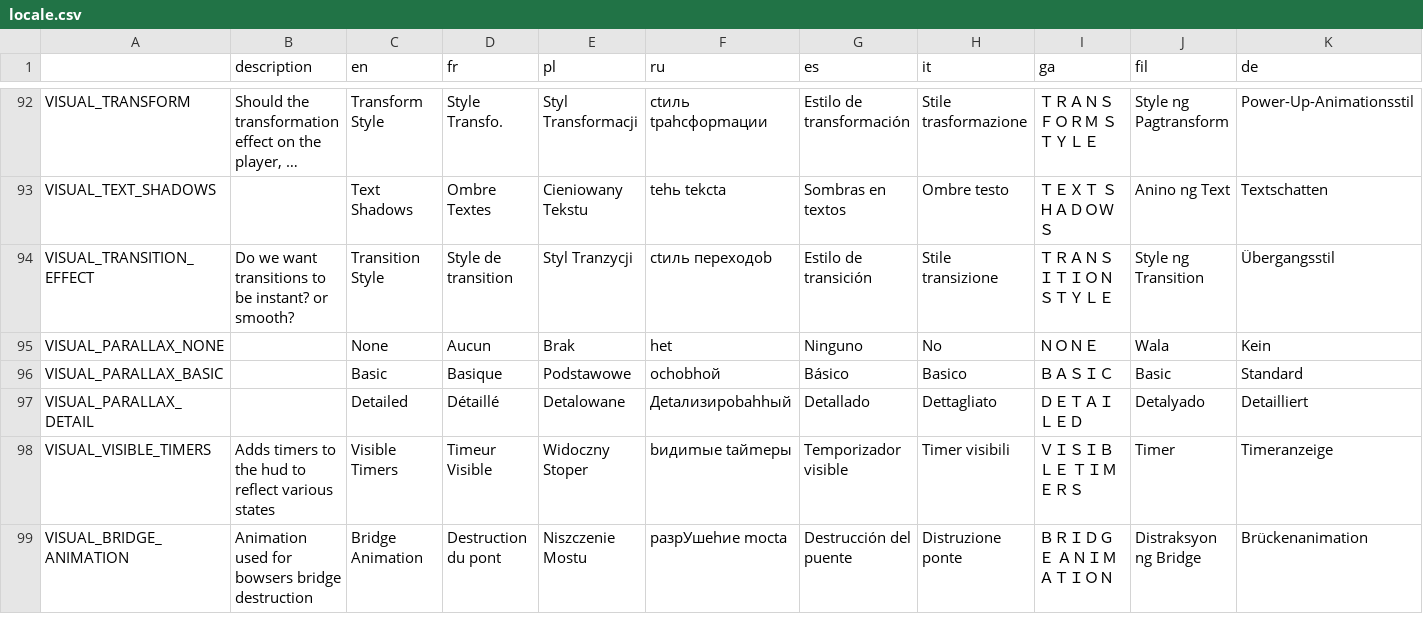
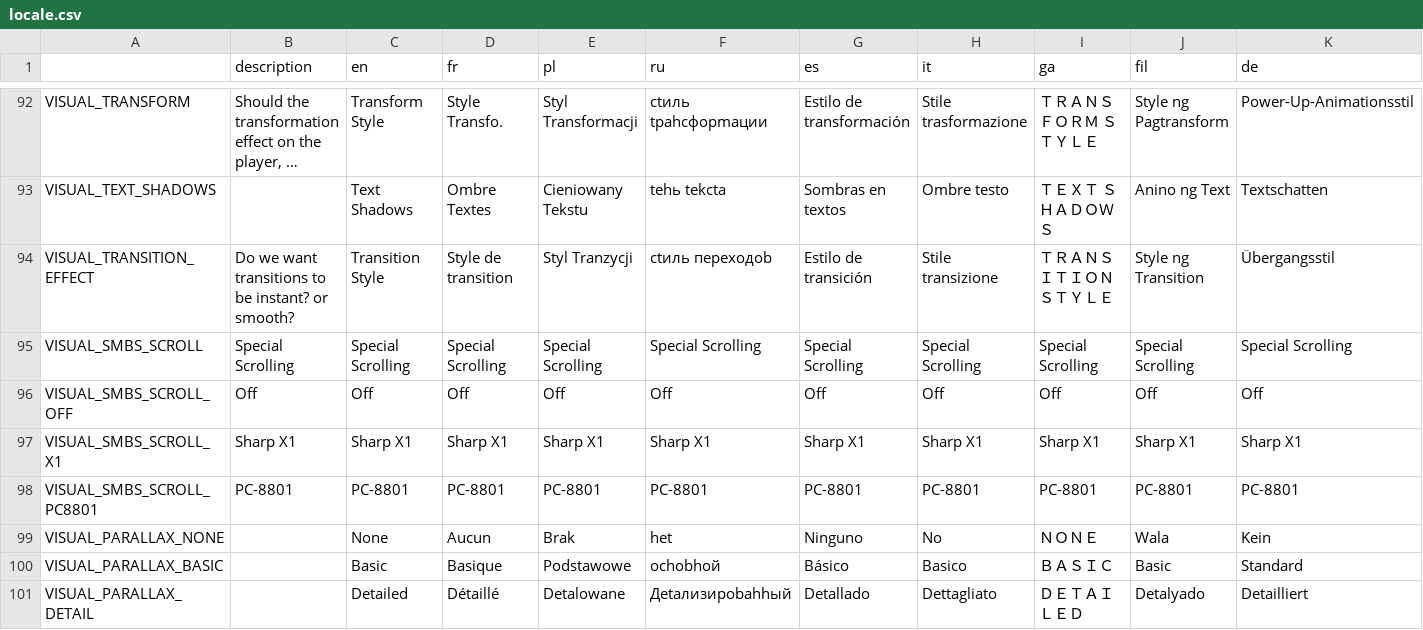
Before and after one commit to tmagri/Super-Mario-Bros.-Remastered-Public, a CSV file: Resources/Locale/locale.csv, drawn as a sheet; only a part is shown, gaps mark what is left out; the shorter side is filled out with more unchanged rows; long unchanged cells end in …; rows hold the shown columns only; the diff names each change by its address in the sheet, - before the commit and + after, or states it on an @@ line.

Commit message:
Added special scrolling to menu + fixes (#618)
* Added Special Scrolling to the visuals menu

* Added the actual functionality for special scrolling to work with menu

* Fixed PC-8801 mode if smooth transitions are enabled

* Special scrolling, not-so special translations

```diff
--- a/Resources/Locale/locale.csv
+++ b/Resources/Locale/locale.csv
+row 95: VISUAL_SMBS_SCROLL | Special Scrolling | Special Scrolling | Special Scrolling | Special Scrolling | Special Scrolling | Special Scrolling | Special Scrolling | Special Scrolling | Special Scrolling | Special Scrolling
+row 96: VISUAL_SMBS_SCROLL_OFF | Off | Off | Off | Off | Off | Off | Off | Off | Off | Off
+row 97: VISUAL_SMBS_SCROLL_X1 | Sharp X1 | Sharp X1 | Sharp X1 | Sharp X1 | Sharp X1 | Sharp X1 | Sharp X1 | Sharp X1 | Sharp X1 | Sharp X1
+row 98: VISUAL_SMBS_SCROLL_PC8801 | PC-8801 | PC-8801 | PC-8801 | PC-8801 | PC-8801 | PC-8801 | PC-8801 | PC-8801 | PC-8801 | PC-8801
```
Also changed, not shown: 18 other files.
